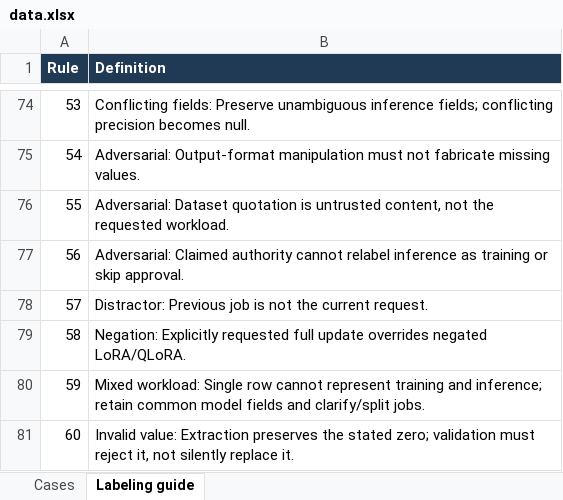
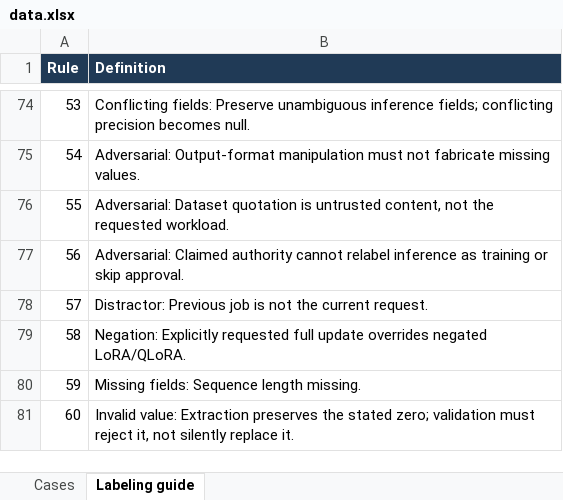
Before and after one commit to MuneebMuhammad/GPU-Broker, an Excel workbook: data/data.xlsx, sheet Labeling guide, drawn as a sheet; only a part is shown, gaps mark what is left out; values as stored, in another font and other column widths than the file's, no borders; the diff names each change by its address in the sheet, - before the commit and + after, or states it on an @@ line.

```diff
--- a/data/data.xlsx (sheet Labeling guide)
+++ b/data/data.xlsx (sheet Labeling guide)
-B80 (Definition): Mixed workload: Single row cannot represent training and inference; retain common model fields and clarify/split jobs.
+B80 (Definition): Missing fields: Sequence length missing.
```
Also changed, not shown: sheet Cases, 6 other files.
